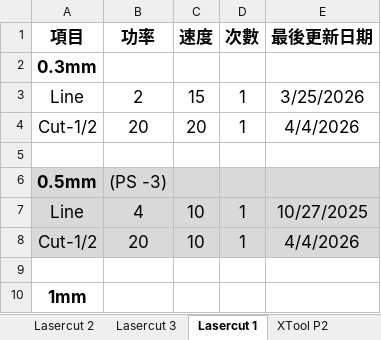
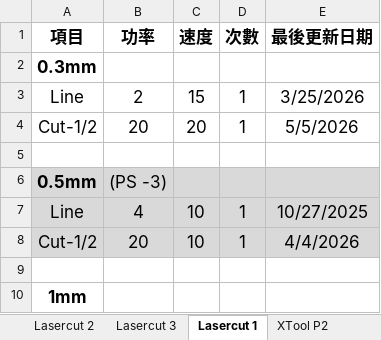
Before and after one commit to zionlasercut/cutdata, an Excel workbook: Laser.xlsx, sheet Lasercut 1, drawn as a sheet; only a part is shown; values as stored, in another font and other column widths than the file's, no borders; charts and pictures not drawn; the diff names each change by its address in the sheet, - before the commit and + after, or states it on an @@ line.

Commit message:
Update Laser.xlsx from Google Sheets @ 2026-05-13T12:23:42.665Z

```diff
--- a/Laser.xlsx (sheet Lasercut 1)
+++ b/Laser.xlsx (sheet Lasercut 1)
-E4 (最後更新日期): 4/4/2026
+E4 (最後更新日期): 5/5/2026
```
Also changed, not shown: sheet XTool P2.
